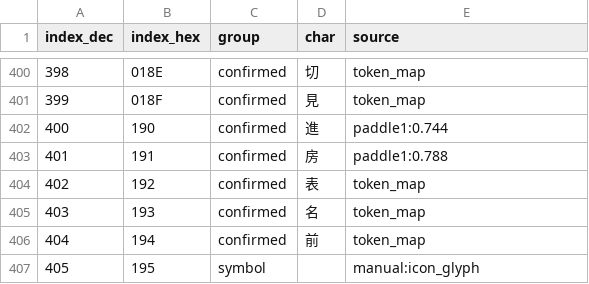
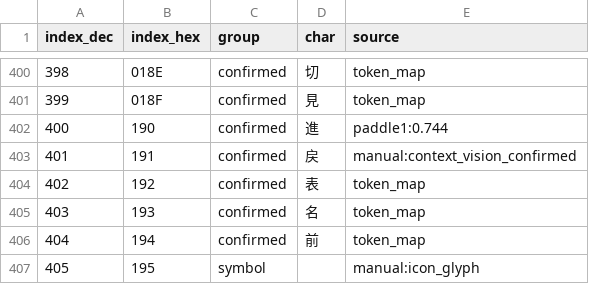
Before and after one commit to nE0sIghT/langrisser-5-translation, a CSV file: data/font_mapping/groups_report.csv, drawn as a sheet; only a part is shown, gaps mark what is left out.

```diff
--- a/data/font_mapping/groups_report.csv
+++ b/data/font_mapping/groups_report.csv
@@ -402,3 +402,3 @@ index_dec,index_hex,group,char,source
 400,190,confirmed,進,paddle1:0.744
-401,191,confirmed,房,paddle1:0.788
+401,191,confirmed,戻,manual:context_vision_confirmed
 402,192,confirmed,表,token_map
```
Also changed, not shown: 9 other files.
